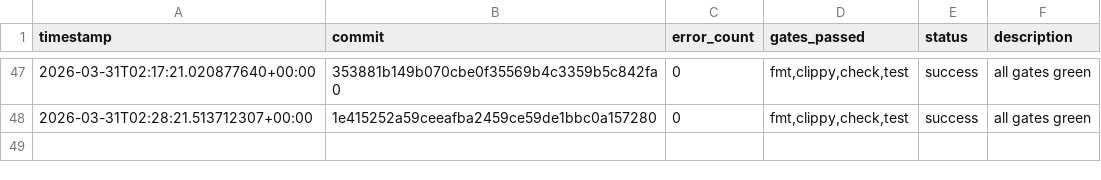
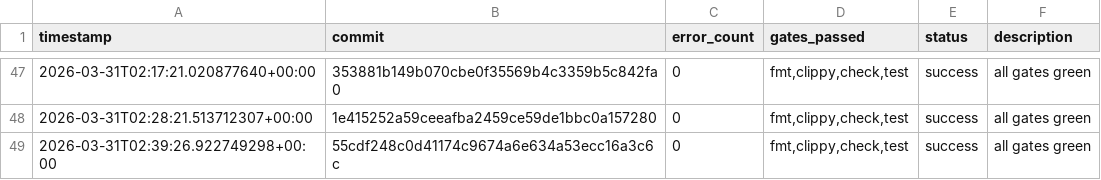
Before and after one commit to TheFermiSea/beefcake-swarm, a TSV file: experiments.tsv, drawn as a sheet; only a part is shown, gaps mark what is left out.

Commit message:
swarm: iteration 1 changes
Executed-By: swarm-ai-proxy

```diff
--- a/experiments.tsv
+++ b/experiments.tsv
@@ -48 +48,2 @@ timestamp	commit	error_count	gates_passed	status	description
 2026-03-31T02:28:21.513712307+00:00	1e415252a59ceeafba2459ce59de1bbc0a157280	0	fmt,clippy,check,test	success	all gates green
+2026-03-31T02:39:26.922749298+00:00	55cdf248c0d41174c9674a6e634a53ecc16a3c6c	0	fmt,clippy,check,test	success	all gates green
```
